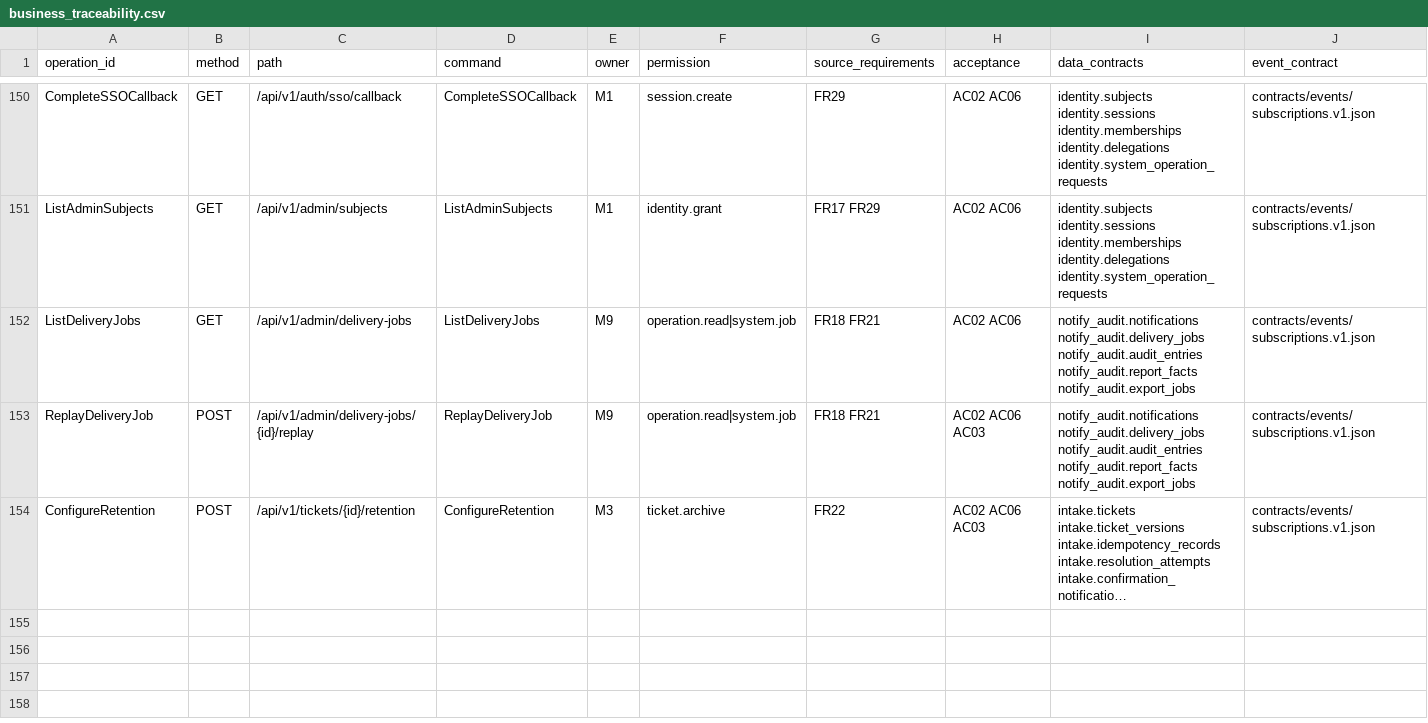
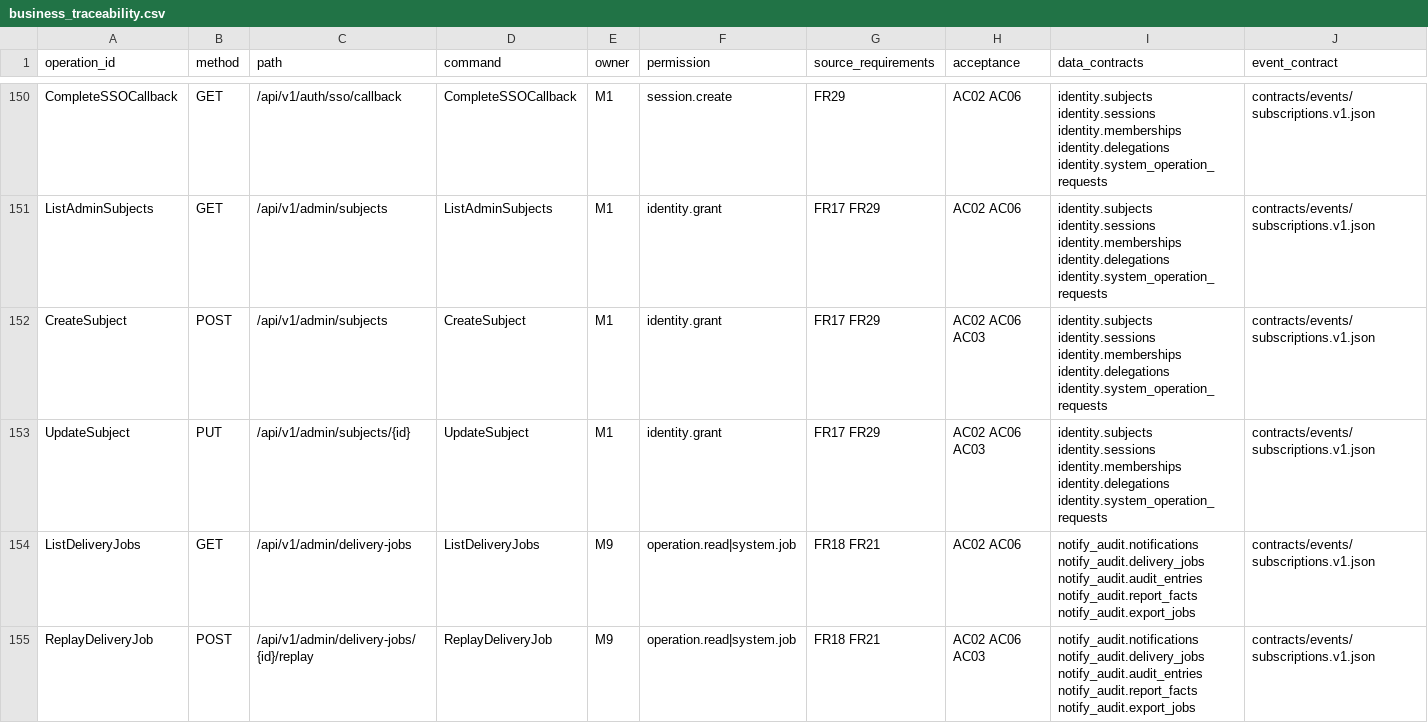
Before and after one commit to pedroiriano/helpdesk-tik-m0, a CSV file: contracts/business_traceability.csv, drawn as a sheet; only a part is shown, gaps mark what is left out; the shorter side is filled out with more unchanged rows; long unchanged cells end in …; rows hold the shown columns only; the diff names each change by its address in the sheet, - before the commit and + after, or states it on an @@ line.

Commit message:
feat(ui,m1): add Select2 combo boxes across public/admin and Subject CRUD management

```diff
--- a/contracts/business_traceability.csv
+++ b/contracts/business_traceability.csv
+row 152: CreateSubject | POST | /api/v1/admin/subjects | CreateSubject | M1 | identity.grant | FR17 FR29 | AC02 AC06 AC03 | identity.subjects identity.sessions identity.memberships identity.delegations identity.system_operation_requests | contracts/events/subscriptions.v1.json
+row 153: UpdateSubject | PUT | /api/v1/admin/subjects/{id} | UpdateSubject | M1 | identity.grant | FR17 FR29 | AC02 AC06 AC03 | identity.subjects identity.sessions identity.memberships identity.delegations identity.system_operation_requests | contracts/events/subscriptions.v1.json
```
Also changed, not shown: 15 other files.
